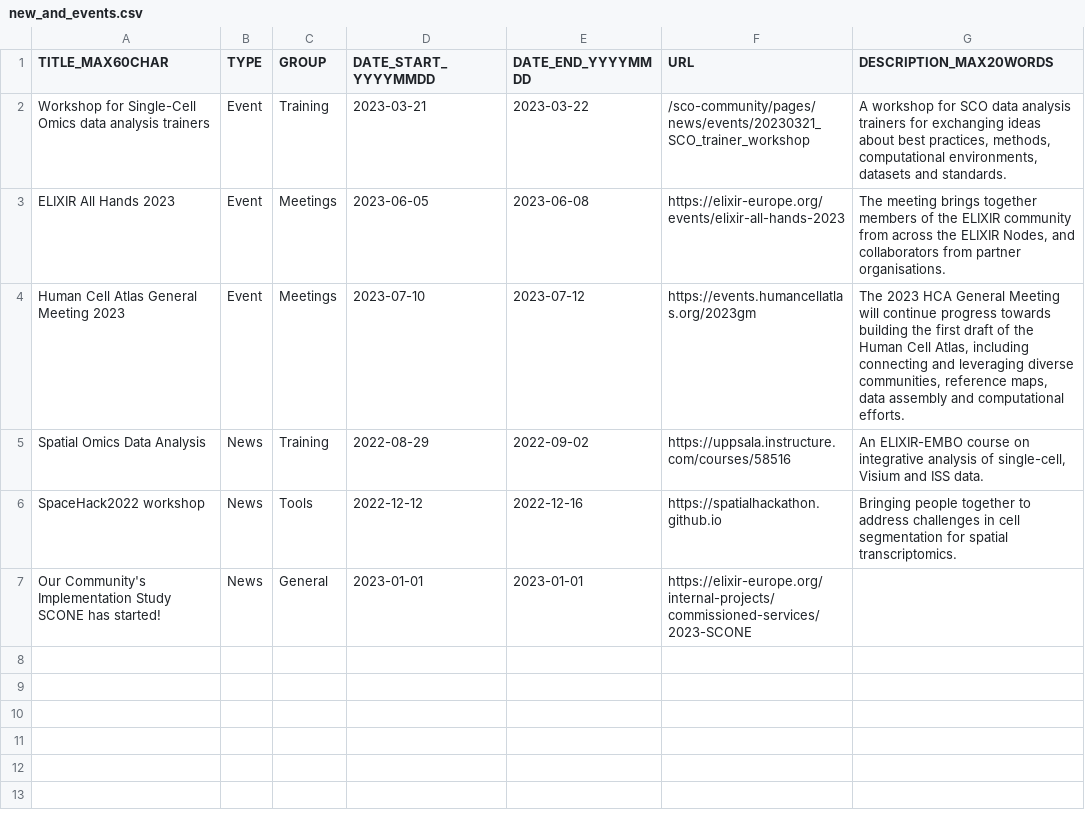
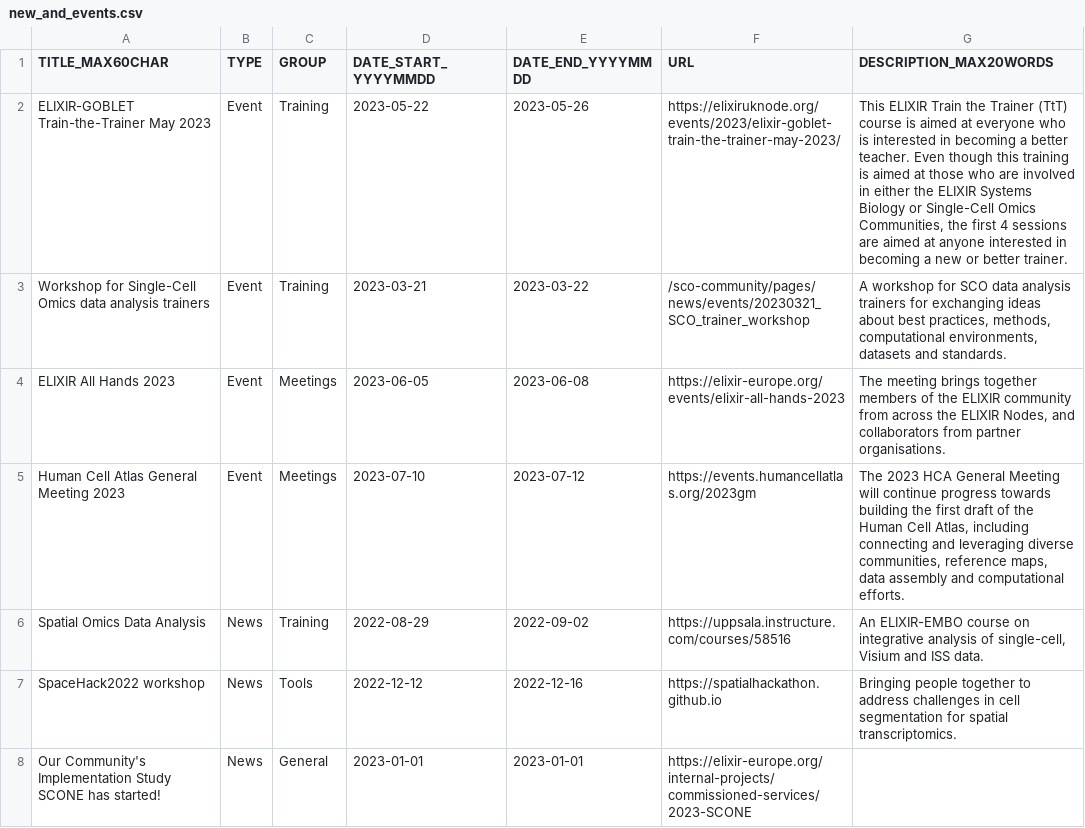
Before and after one commit to elixir-europe/sco-community, a CSV file: docs/pages/news/new_and_events.csv, drawn as a sheet.

Commit message:
Update new_and_events.csv
Update with the info from train the trainers workshop

```diff
--- a/docs/pages/news/new_and_events.csv
+++ b/docs/pages/news/new_and_events.csv
@@ -1,2 +1,3 @@
 "TITLE_MAX60CHAR","TYPE","GROUP","DATE_START_YYYYMMDD","DATE_END_YYYYMMDD","URL","DESCRIPTION_MAX20WORDS"
+"ELIXIR-GOBLET Train-the-Trainer May 2023","Event","Training","2023-05-22","2023-05-26","https://elixiruknode.org/events/2023/elixir-goblet-train-the-trainer-may-2023/","This ELIXIR Train the Trainer (TtT) course is aimed at everyone who is interested in becoming a better teacher. Even though this training is aimed at those who are involved in either the ELIXIR Systems Biology or Single-Cell Omics Communities, the first 4 sessions are aimed at anyone interested in becoming a new or better trainer."
 "Workshop for Single-Cell Omics data analysis trainers","Event","Training","2023-03-21","2023-03-22","/sco-community/pages/news/events/20230321_SCO_trainer_workshop","A workshop for SCO data analysis trainers for exchanging ideas about best practices, methods, computational environments, datasets and standards."
```
